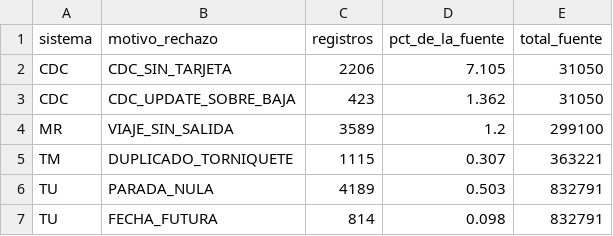
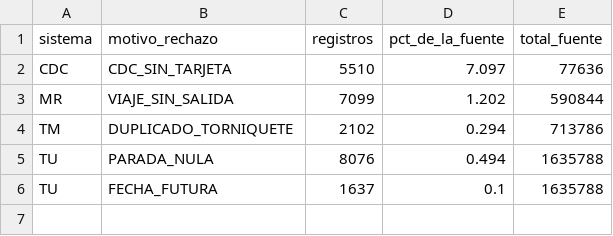
Before and after one commit to ydfarinas-ux/red-metropolitana, a CSV file: entregables/1.3-conteo-por-regla-de-calidad.csv, drawn as a sheet.

```diff
--- a/entregables/1.3-conteo-por-regla-de-calidad.csv
+++ b/entregables/1.3-conteo-por-regla-de-calidad.csv
@@ -1,7 +1,6 @@
 sistema,motivo_rechazo,registros,pct_de_la_fuente,total_fuente
-CDC,CDC_SIN_TARJETA,2206,7.105,31050
-CDC,CDC_UPDATE_SOBRE_BAJA,423,1.362,31050
-MR,VIAJE_SIN_SALIDA,3589,1.2,299100
-TM,DUPLICADO_TORNIQUETE,1115,0.307,363221
-TU,PARADA_NULA,4189,0.503,832791
-TU,FECHA_FUTURA,814,0.098,832791
+CDC,CDC_SIN_TARJETA,5510,7.097,77636
+MR,VIAJE_SIN_SALIDA,7099,1.202,590844
+TM,DUPLICADO_TORNIQUETE,2102,0.294,713786
+TU,PARADA_NULA,8076,0.494,1635788
+TU,FECHA_FUTURA,1637,0.1,1635788
```
Also changed, not shown: entregables/1.2-padron-antes-despues-por-operador.csv, entregables/1.2-padron-antes-despues.csv, 12 other files.
